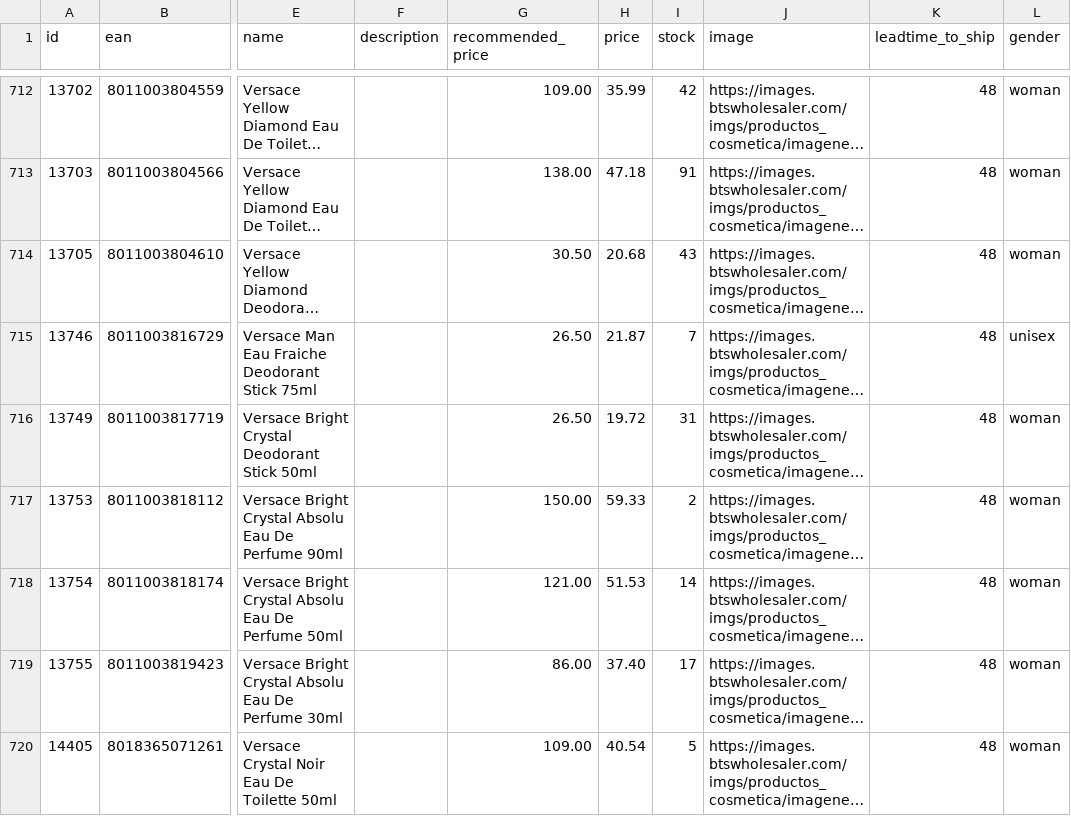
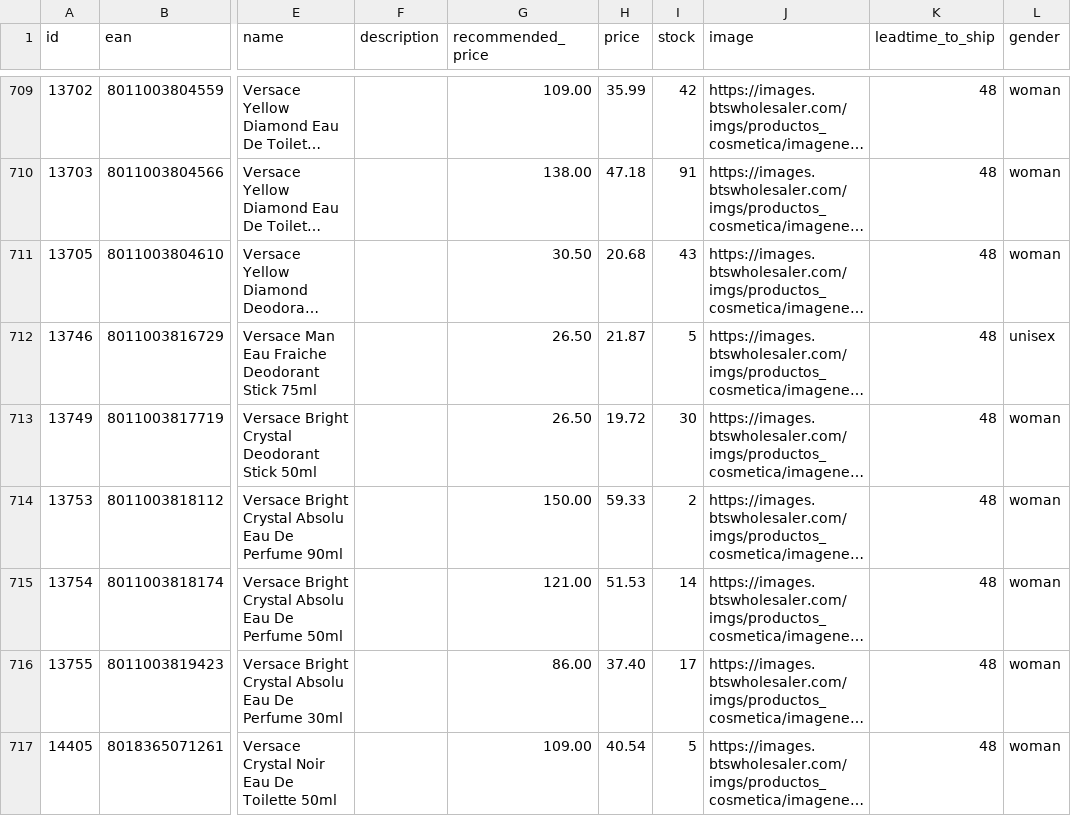
Before and after one commit to nordicfinds/bts-filter, a CSV file: bts_filtered.csv, drawn as a sheet; only a part is shown, gaps mark what is left out; long unchanged cells end in …; addresses are those after the commit; the diff covers the shown part only; the diff names each change by its address in the sheet, - before the commit and + after, or states it on an @@ line.

```diff
--- a/bts_filtered.csv
+++ b/bts_filtered.csv
-I712 (stock): 7
+I712 (stock): 5
-I713 (stock): 31
+I713 (stock): 30
```
Also changed, not shown: 4 added rows, 4 removed rows, 9 moved rows and 33 edited cells elsewhere in this file.
